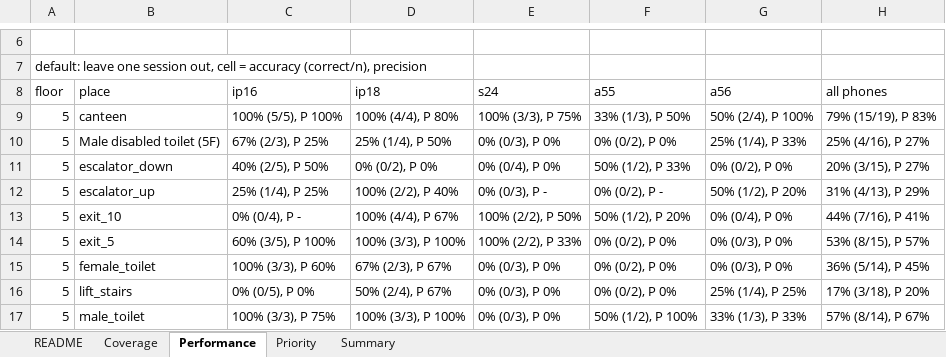
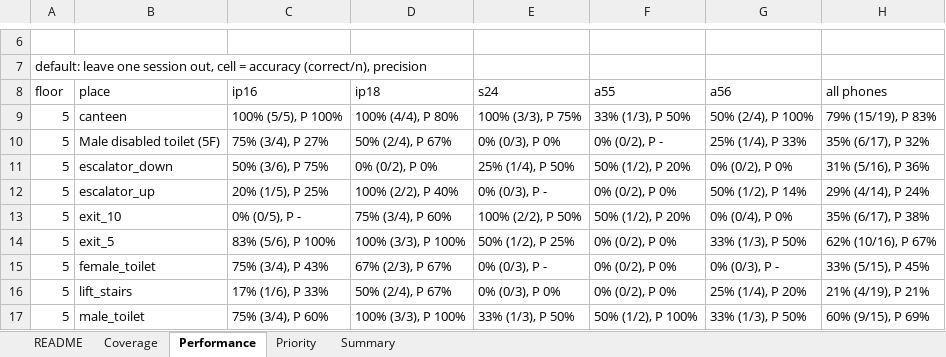
Before and after one commit to michaelbasarah/ge2340-group21-walksense, an Excel workbook: phase2/new/day3/out/data_gaps.xlsx, sheet Performance, drawn as a sheet; only a part is shown, gaps mark what is left out; values as stored, in another font and other column widths than the file's, no cell formats; the diff covers the shown part only; the diff names each change by its address in the sheet, - before the commit and + after, or states it on an @@ line.

```diff
--- a/phase2/new/day3/out/data_gaps.xlsx (sheet Performance)
+++ b/phase2/new/day3/out/data_gaps.xlsx (sheet Performance)
-C10: 67% (2/3), P 25%
+C10: 75% (3/4), P 27%
-D10: 25% (1/4), P 50%
+D10: 50% (2/4), P 67%
-F10: 0% (0/2), P 0%
+F10: 0% (0/2), P -
-H10: 25% (4/16), P 27%
+H10: 35% (6/17), P 32%
-C11: 40% (2/5), P 50%
+C11: 50% (3/6), P 75%
-E11: 0% (0/4), P 0%
+E11: 25% (1/4), P 50%
-F11: 50% (1/2), P 33%
+F11: 50% (1/2), P 20%
-H11: 20% (3/15), P 27%
+H11: 31% (5/16), P 36%
-C12: 25% (1/4), P 25%
+C12: 20% (1/5), P 25%
-F12: 0% (0/2), P -
+F12: 0% (0/2), P 0%
-G12: 50% (1/2), P 20%
+G12: 50% (1/2), P 14%
-H12: 31% (4/13), P 29%
+H12: 29% (4/14), P 24%
-C13: 0% (0/4), P -
+C13: 0% (0/5), P -
-D13: 100% (4/4), P 67%
+D13: 75% (3/4), P 60%
-H13: 44% (7/16), P 41%
+H13: 35% (6/17), P 38%
-C14: 60% (3/5), P 100%
+C14: 83% (5/6), P 100%
-E14: 100% (2/2), P 33%
+E14: 50% (1/2), P 25%
-G14: 0% (0/3), P 0%
+G14: 33% (1/3), P 50%
-H14: 53% (8/15), P 57%
+H14: 62% (10/16), P 67%
-C15: 100% (3/3), P 60%
+C15: 75% (3/4), P 43%
-E15: 0% (0/3), P 0%
+E15: 0% (0/3), P -
-G15: 0% (0/3), P 0%
+G15: 0% (0/3), P -
-H15: 36% (5/14), P 45%
+H15: 33% (5/15), P 45%
-C16: 0% (0/5), P 0%
+C16: 17% (1/6), P 33%
-G16: 25% (1/4), P 25%
+G16: 25% (1/4), P 20%
-H16: 17% (3/18), P 20%
+H16: 21% (4/19), P 21%
-C17: 100% (3/3), P 75%
+C17: 75% (3/4), P 60%
-E17: 0% (0/3), P 0%
+E17: 33% (1/3), P 50%
-G17: 33% (1/3), P 33%
+G17: 33% (1/3), P 50%
-H17: 57% (8/14), P 67%
+H17: 60% (9/15), P 69%
```
Also changed, not shown: 167 edited cells elsewhere in this sheet, sheet Priority, sheet Summary, sheet Coverage, sheet README, cell formats, 37 other files.
